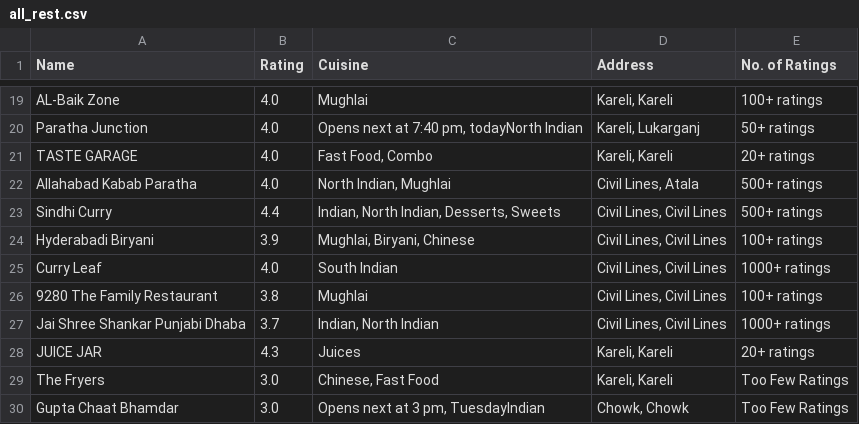
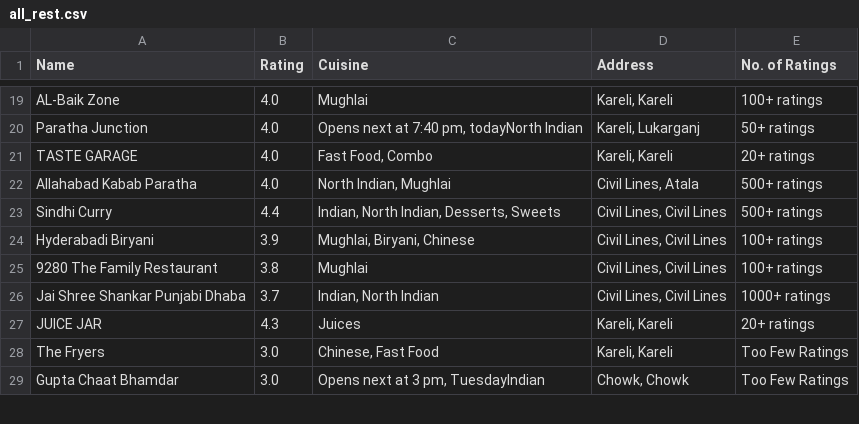
Before and after one commit to Sankalp2002/Restrorec, a CSV file: static/datasets/all_rest.csv, drawn as a sheet; only a part is shown, gaps mark what is left out; the diff names each change by its address in the sheet, - before the commit and + after, or states it on an @@ line.

```diff
--- a/static/datasets/all_rest.csv
+++ b/static/datasets/all_rest.csv
-row 25: Curry Leaf | 4.0 | South Indian | Civil Lines, Civil Lines | 1000+ ratings
```
Also changed, not shown: 16 other files.
